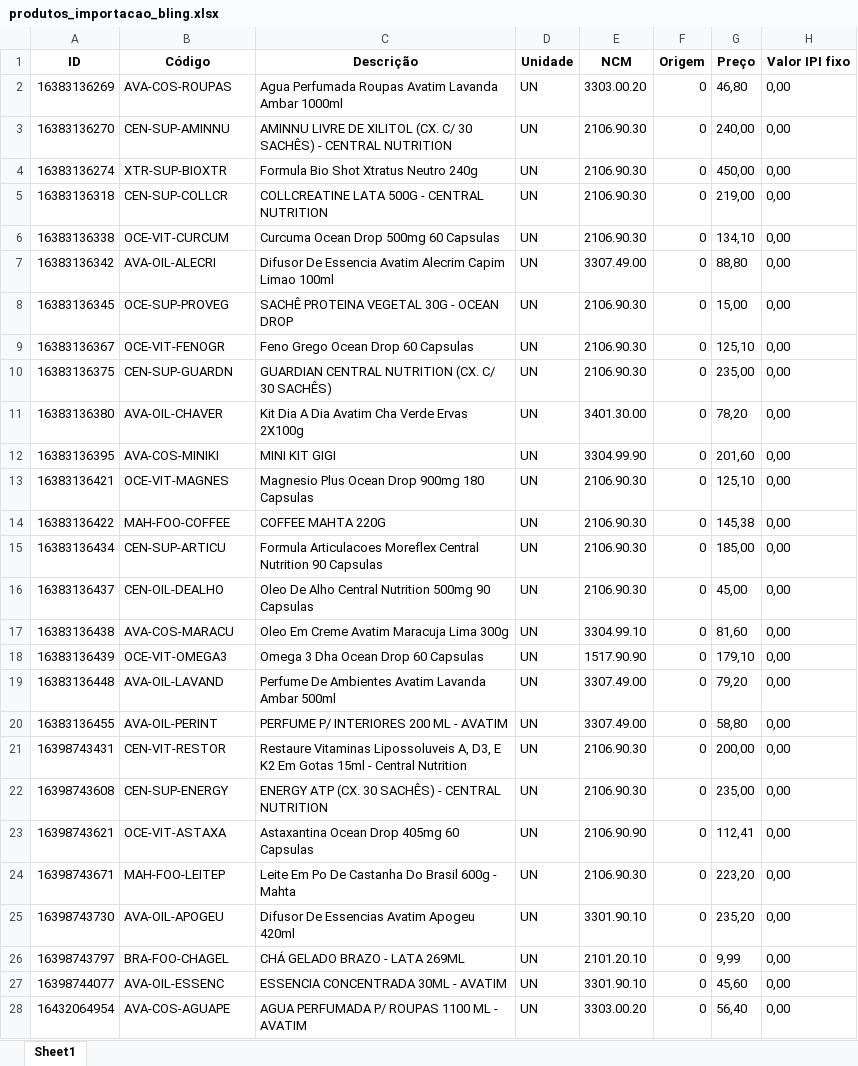
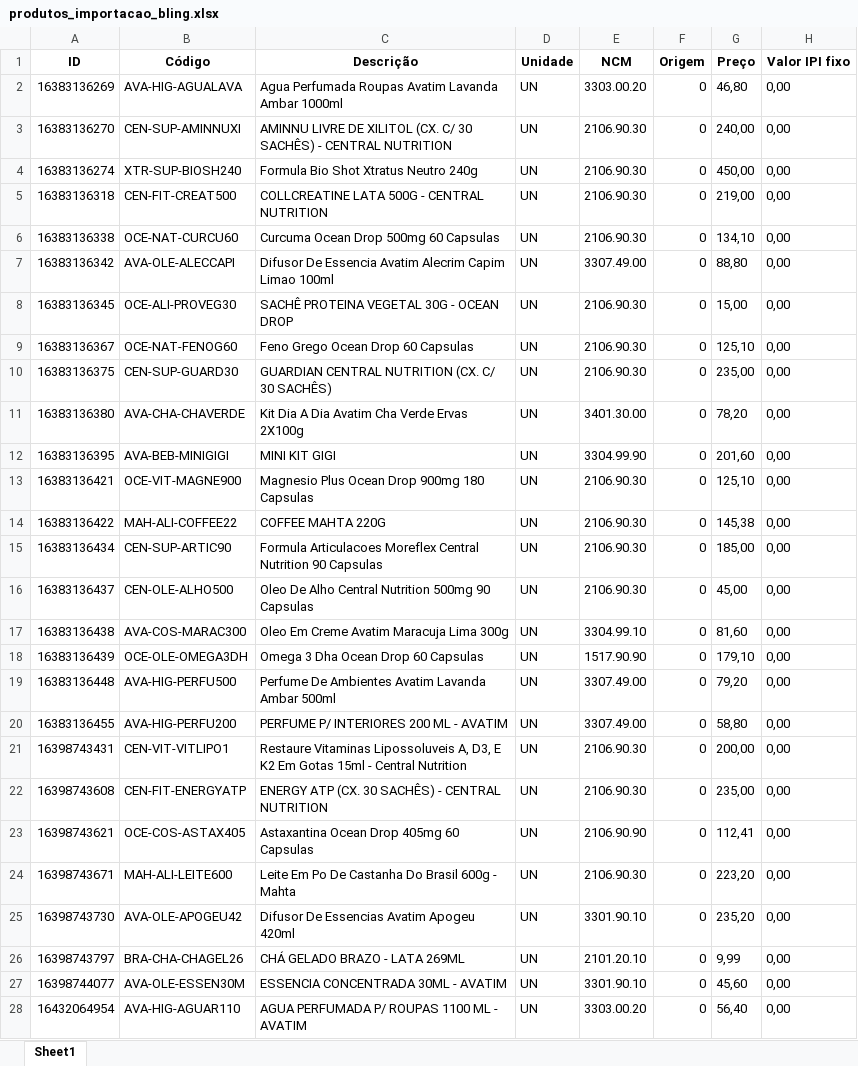
Before and after one commit to caiofabio1/Nraizes, an Excel workbook: MIGRAÇÃO/produtos_importacao_bling.xlsx, sheet Sheet1, drawn as a sheet; only a part is shown; values as stored, in another font and other column widths than the file's, no borders; the diff covers the shown part only; the diff names each change by its address in the sheet, - before the commit and + after, or states it on an @@ line.

Commit message:
chore: limpeza do repositorio e adicao de arquivos uteis
- Remove 42 scripts temporarios/debug (check_*, fix_*, test_*, find_*, etc.)
- Remove tools/debug/ inteiro (22 scripts de diagnostico one-off)
- Remove snapshots HTML, CSVs do GSC, backups PHP
- Adiciona docs/bling-openapi.json (referencia API Bling v3)
- Adiciona tools/ uteis (oauth_helper, list_lojas, sync_dashboard, vincular)
- Adiciona metricas/ (implementacao analytics, boas praticas)
- Adiciona analytics_unified.php e performance_enhanced.php (tema ativo)
- Adiciona .aiignore, opencode.json, WOOCOMMERCE.xlsx, relatorio analytics

```diff
--- a/MIGRAÇÃO/produtos_importacao_bling.xlsx (sheet Sheet1)
+++ b/MIGRAÇÃO/produtos_importacao_bling.xlsx (sheet Sheet1)
-B2 (Código): AVA-COS-ROUPAS
+B2 (Código): AVA-HIG-AGUALAVA
-B3 (Código): CEN-SUP-AMINNU
+B3 (Código): CEN-SUP-AMINNUXI
-B4 (Código): XTR-SUP-BIOXTR
+B4 (Código): XTR-SUP-BIOSH240
-B5 (Código): CEN-SUP-COLLCR
+B5 (Código): CEN-FIT-CREAT500
-B6 (Código): OCE-VIT-CURCUM
+B6 (Código): OCE-NAT-CURCU60
-B7 (Código): AVA-OIL-ALECRI
+B7 (Código): AVA-OLE-ALECCAPI
-B8 (Código): OCE-SUP-PROVEG
+B8 (Código): OCE-ALI-PROVEG30
-B9 (Código): OCE-VIT-FENOGR
+B9 (Código): OCE-NAT-FENOG60
-B10 (Código): CEN-SUP-GUARDN
+B10 (Código): CEN-SUP-GUARD30
-B11 (Código): AVA-OIL-CHAVER
+B11 (Código): AVA-CHA-CHAVERDE
-B12 (Código): AVA-COS-MINIKI
+B12 (Código): AVA-BEB-MINIGIGI
-B13 (Código): OCE-VIT-MAGNES
+B13 (Código): OCE-VIT-MAGNE900
-B14 (Código): MAH-FOO-COFFEE
+B14 (Código): MAH-ALI-COFFEE22
-B15 (Código): CEN-SUP-ARTICU
+B15 (Código): CEN-SUP-ARTIC90
-B16 (Código): CEN-OIL-DEALHO
+B16 (Código): CEN-OLE-ALHO500
-B17 (Código): AVA-COS-MARACU
+B17 (Código): AVA-COS-MARAC300
-B18 (Código): OCE-VIT-OMEGA3
+B18 (Código): OCE-OLE-OMEGA3DH
-B19 (Código): AVA-OIL-LAVAND
+B19 (Código): AVA-HIG-PERFU500
-B20 (Código): AVA-OIL-PERINT
+B20 (Código): AVA-HIG-PERFU200
-B21 (Código): CEN-VIT-RESTOR
+B21 (Código): CEN-VIT-VITLIPO1
-B22 (Código): CEN-SUP-ENERGY
+B22 (Código): CEN-FIT-ENERGYATP
-B23 (Código): OCE-VIT-ASTAXA
+B23 (Código): OCE-COS-ASTAX405
-B24 (Código): MAH-FOO-LEITEP
+B24 (Código): MAH-ALI-LEITE600
-B25 (Código): AVA-OIL-APOGEU
+B25 (Código): AVA-OLE-APOGEU42
-B26 (Código): BRA-FOO-CHAGEL
+B26 (Código): BRA-CHA-CHAGEL26
-B27 (Código): AVA-OIL-ESSENC
+B27 (Código): AVA-OLE-ESSEN30M
-B28 (Código): AVA-COS-AGUAPE
+B28 (Código): AVA-HIG-AGUAR110
```
Also changed, not shown: 208 edited cells elsewhere in this sheet, 36 other files.
